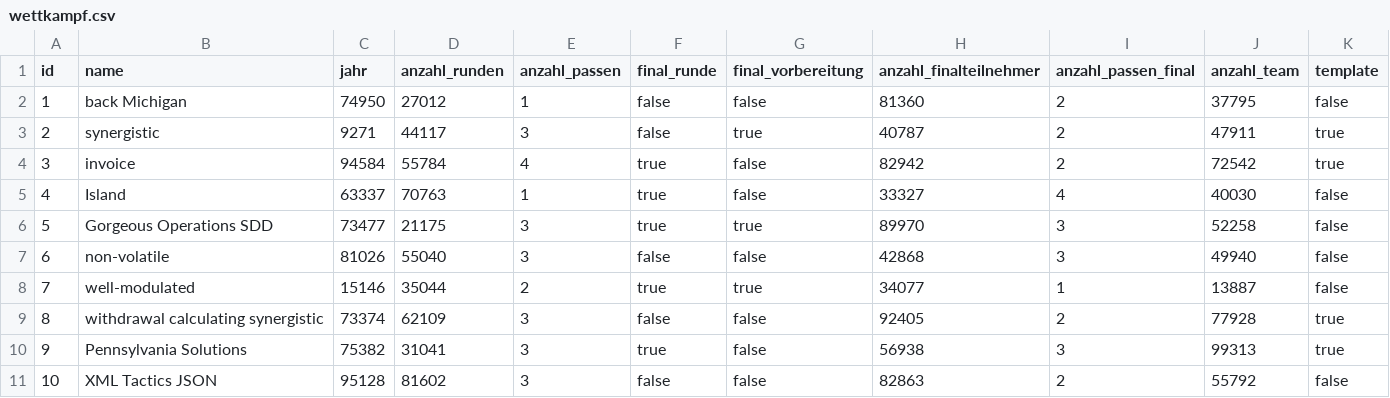
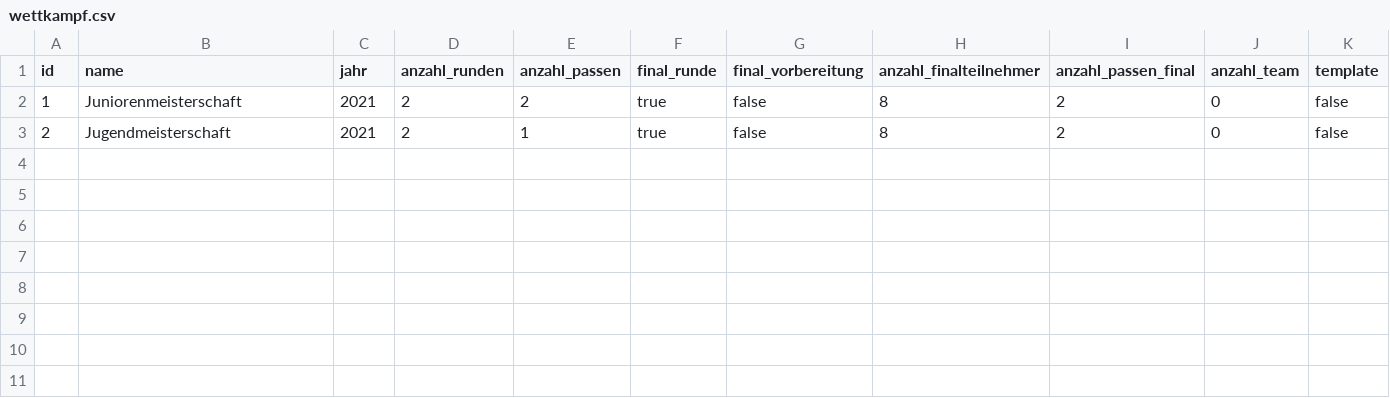
Before and after one commit to felberto/easybow, a CSV file: src/main/resources/config/liquibase/fake-data/wettkampf.csv, drawn as a sheet.

Commit message:
finished wettkampf schuetzen verwalten

```diff
--- a/src/main/resources/config/liquibase/fake-data/wettkampf.csv
+++ b/src/main/resources/config/liquibase/fake-data/wettkampf.csv
@@ -1,11 +1,3 @@
 id;name;jahr;anzahl_runden;anzahl_passen;final_runde;final_vorbereitung;anzahl_finalteilnehmer;anzahl_passen_final;anzahl_team;template
-1;back Michigan;74950;27012;1;false;false;81360;2;37795;false
-2;synergistic;9271;44117;3;false;true;40787;2;47911;true
-3;invoice;94584;55784;4;true;false;82942;2;72542;true
-4;Island;63337;70763;1;true;false;33327;4;40030;false
-5;Gorgeous Operations SDD;73477;21175;3;true;true;89970;3;52258;false
-6;non-volatile;81026;55040;3;false;false;42868;3;49940;false
-7;well-modulated;15146;35044;2;true;true;34077;1;13887;false
-8;withdrawal calculating synergistic;73374;62109;3;false;false;92405;2;77928;true
-9;Pennsylvania Solutions;75382;31041;3;true;false;56938;3;99313;true
-10;XML Tactics JSON;95128;81602;3;false;false;82863;2;55792;false
+1;Juniorenmeisterschaft;2021;2;2;true;false;8;2;0;false
+2;Jugendmeisterschaft;2021;2;1;true;false;8;2;0;false
```
Also changed, not shown: src/main/resources/config/liquibase/fake-data/schuetze.csv, 28 other files.
